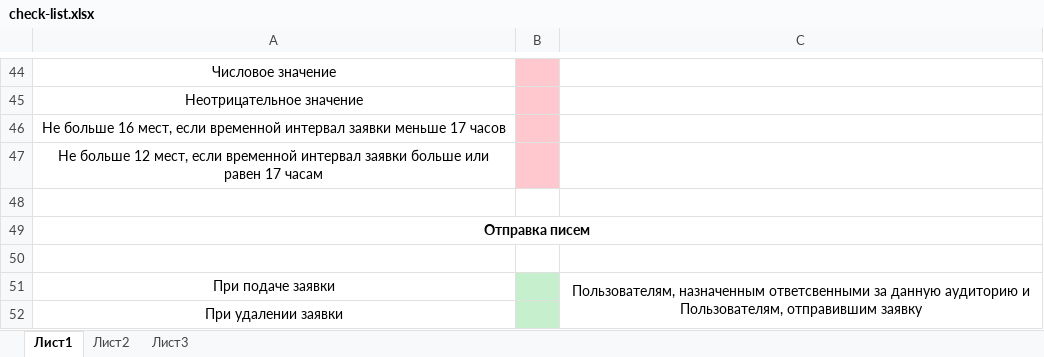
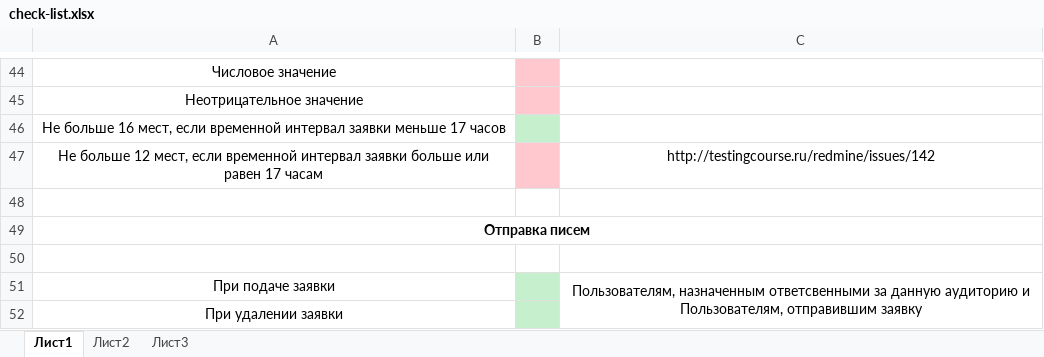
Before and after one commit to SashaOcheev/TPO, an Excel workbook: check-list.xlsx, sheet Лист1, drawn as a sheet; only a part is shown, gaps mark what is left out; values as stored, in another font and other column widths than the file's, no borders; the diff names each change by its address in the sheet, - before the commit and + after, or states it on an @@ line.

Commit message:
Исправлен test-plan и check-list

```diff
--- a/check-list.xlsx (sheet Лист1)
+++ b/check-list.xlsx (sheet Лист1)
-B46 fill: #FFC7CE
+B46 fill: #C6EFCE
-C47: (empty)
+C47: http://testingcourse.ru/redmine/issues/142
```
Also changed, not shown: 1 other file.
